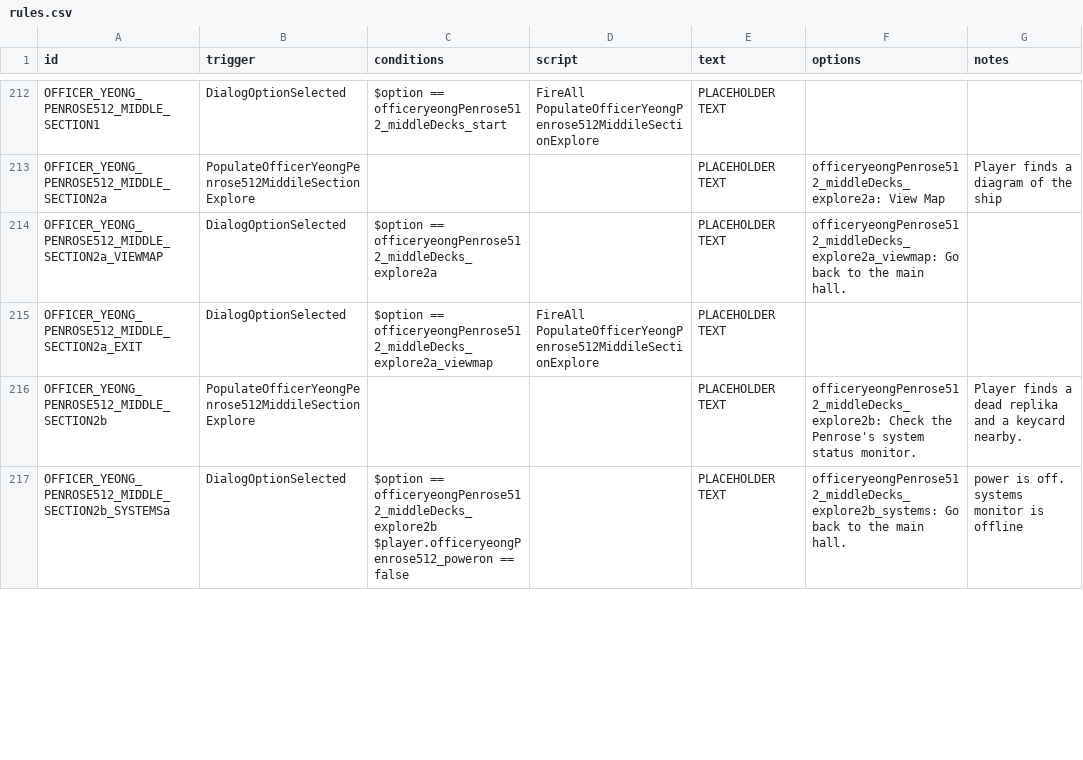
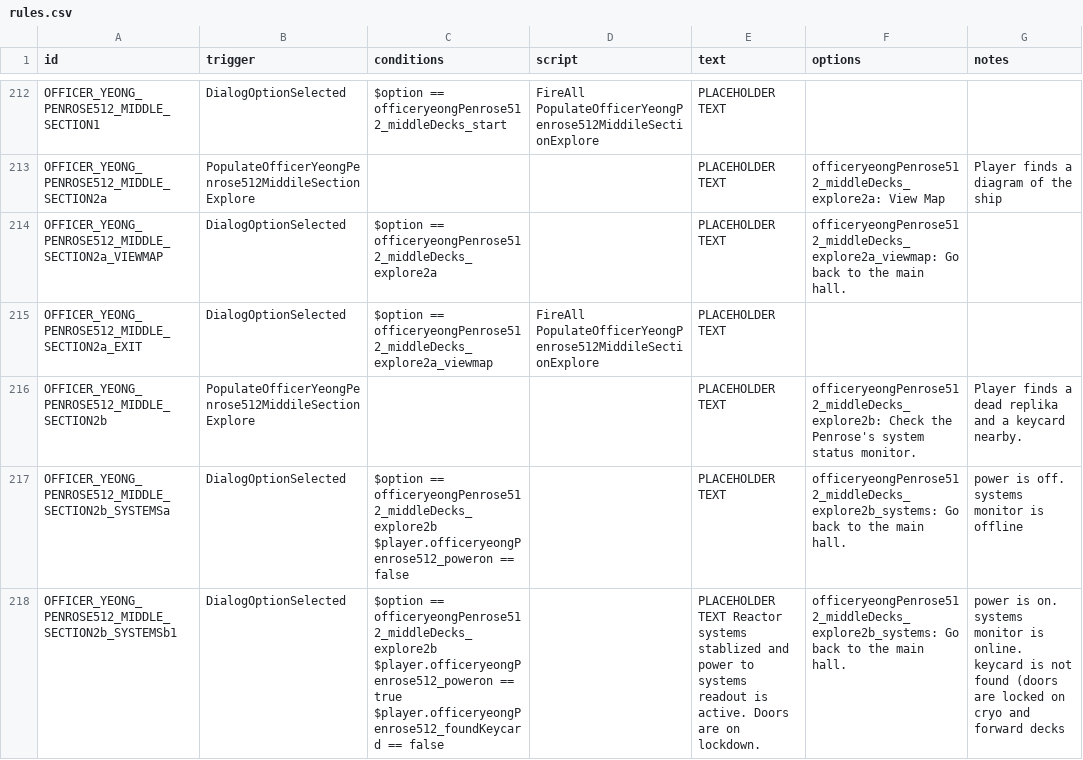
Before and after one commit to naslee2/SignalisMod, a CSV file: data/campaign/rules.csv, drawn as a sheet; only a part is shown, gaps mark what is left out; ↵ is a line break in a cell; the diff covers the shown part only; the diff names each change by its address in the sheet, - before the commit and + after, or states it on an @@ line.

```diff
--- a/data/campaign/rules.csv
+++ b/data/campaign/rules.csv
+row 218: OFFICER_YEONG_PENROSE512_MIDDLE_SECTION2b_SYSTEMSb1 | DialogOptionSelected | $option == officeryeongPenrose512_middleDecks_explore2b ↵ $player.officeryeongPenrose512_poweron == true ↵ $player.officeryeongPenrose512_foundKeycard == false |  | PLACEHOLDER TEXT Reactor systems stablized and power to systems readout is active. Doors are on lockdown. | officeryeongPenrose512_middleDecks_explore2b_systems: Go back to the main hall. | power is on. systems monitor is online. keycard is not found (doors are locked on cryo and forward decks
```
Also changed, not shown: 6 edited cells elsewhere in this file, 3 other files.
